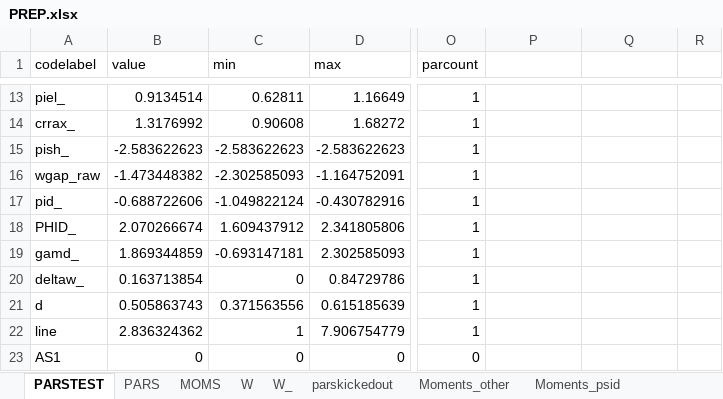
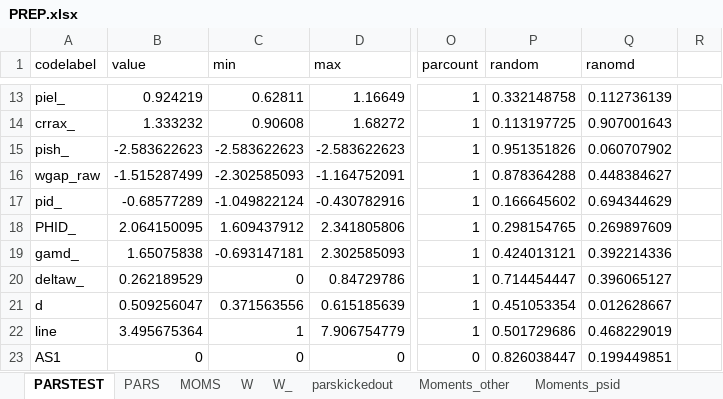
Before and after one commit to tranosov/JMP, an Excel workbook: input/PREP.xlsx, sheet PARSTEST, drawn as a sheet; only a part is shown, gaps mark what is left out; values as stored, in another font and other column widths than the file's, no borders; the diff covers the shown part only; the diff names each change by its address in the sheet, - before the commit and + after, or states it on an @@ line.

```diff
--- a/input/PREP.xlsx (sheet PARSTEST)
+++ b/input/PREP.xlsx (sheet PARSTEST)
-P1: (empty)
+P1: random
-Q1: (empty)
+Q1: ranomd
-B13 (value): 0.9134514
+B13 (value): 0.924219
-P13 (random): (empty)
+P13 (random): 0.332148758
-Q13 (ranomd): (empty)
+Q13 (ranomd): 0.112736139
-B14 (value): 1.3176992
+B14 (value): 1.333232
-P14 (random): (empty)
+P14 (random): 0.113197725
-Q14 (ranomd): (empty)
+Q14 (ranomd): 0.907001643
-P15 (random): (empty)
+P15 (random): 0.951351826
-Q15 (ranomd): (empty)
+Q15 (ranomd): 0.060707902
-B16 (value): -1.473448382
+B16 (value): -1.515287499
-P16 (random): (empty)
+P16 (random): 0.878364288
-Q16 (ranomd): (empty)
+Q16 (ranomd): 0.448384627
-B17 (value): -0.688722606
+B17 (value): -0.68577289
-P17 (random): (empty)
+P17 (random): 0.166645602
-Q17 (ranomd): (empty)
+Q17 (ranomd): 0.694344629
-B18 (value): 2.070266674
+B18 (value): 2.064150095
-P18 (random): (empty)
+P18 (random): 0.298154765
-Q18 (ranomd): (empty)
+Q18 (ranomd): 0.269897609
-B19 (value): 1.869344859
+B19 (value): 1.65075838
-P19 (random): (empty)
+P19 (random): 0.424013121
-Q19 (ranomd): (empty)
+Q19 (ranomd): 0.392214336
-B20 (value): 0.163713854
+B20 (value): 0.262189529
-P20 (random): (empty)
+P20 (random): 0.714454447
-Q20 (ranomd): (empty)
+Q20 (ranomd): 0.396065127
-B21 (value): 0.505863743
+B21 (value): 0.509256047
-P21 (random): (empty)
+P21 (random): 0.451053354
-Q21 (ranomd): (empty)
+Q21 (ranomd): 0.012628667
-B22 (value): 2.836324362
+B22 (value): 3.495675364
-P22 (random): (empty)
+P22 (random): 0.501729686
-Q22 (ranomd): (empty)
+Q22 (ranomd): 0.468229019
-P23 (random): (empty)
+P23 (random): 0.826038447
-Q23 (ranomd): (empty)
+Q23 (ranomd): 0.199449851
```
Also changed, not shown: 97 edited cells and cell formats elsewhere in this sheet, sheet PARS, formulas that keep their value, 3 other files.
